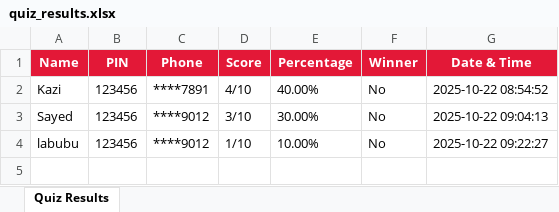
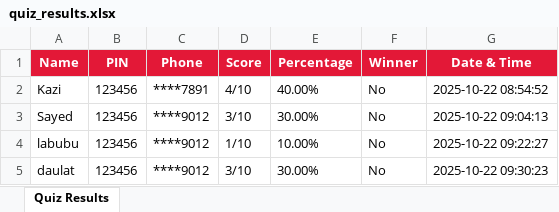
Before and after one commit to Social-Innovation-Lab/Innovation-exhibition-quiz, an Excel workbook: quiz_results.xlsx, sheet Quiz Results, drawn as a sheet; values as stored, in another font and other column widths than the file's, no borders; the diff names each change by its address in the sheet, - before the commit and + after, or states it on an @@ line.

```diff
--- a/quiz_results.xlsx (sheet Quiz Results)
+++ b/quiz_results.xlsx (sheet Quiz Results)
+row 5: daulat | 123456 | ****9012 | 3/10 | 30.00% | No | 2025-10-22 09:30:23
```
